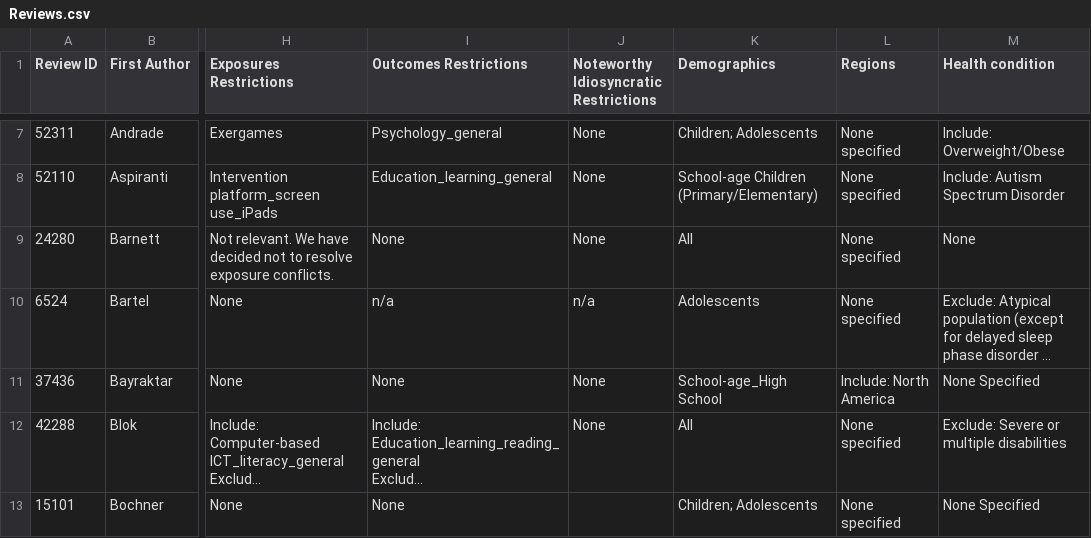
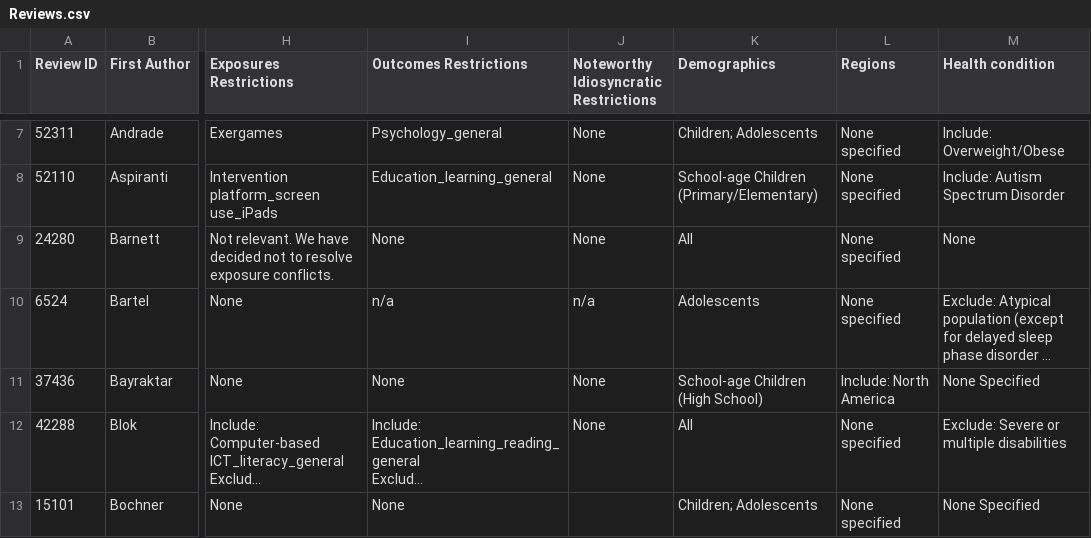
Before and after one commit to Motivation-and-Behaviour/screen_umbrella, a CSV file: data/Reviews.csv, drawn as a sheet; only a part is shown, gaps mark what is left out; long unchanged cells end in …; the diff names each change by its address in the sheet, - before the commit and + after, or states it on an @@ line.

Commit message:
Small update to dataset

```diff
--- a/data/Reviews.csv
+++ b/data/Reviews.csv
-K11 (Demographics): School-age_High School
+K11 (Demographics): School-age Children (High School)
```
